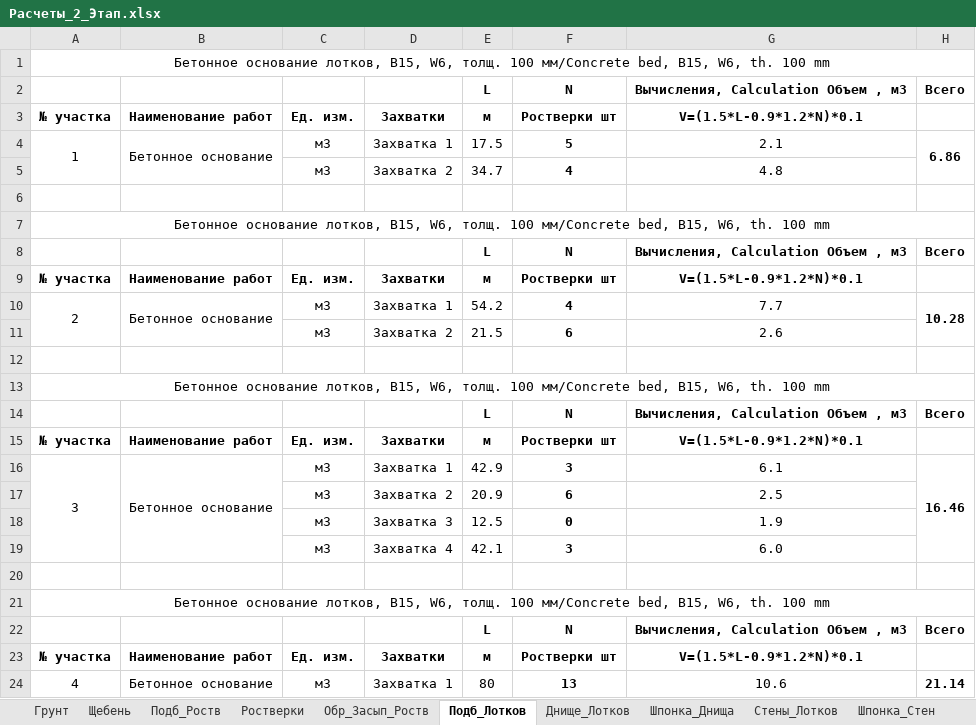
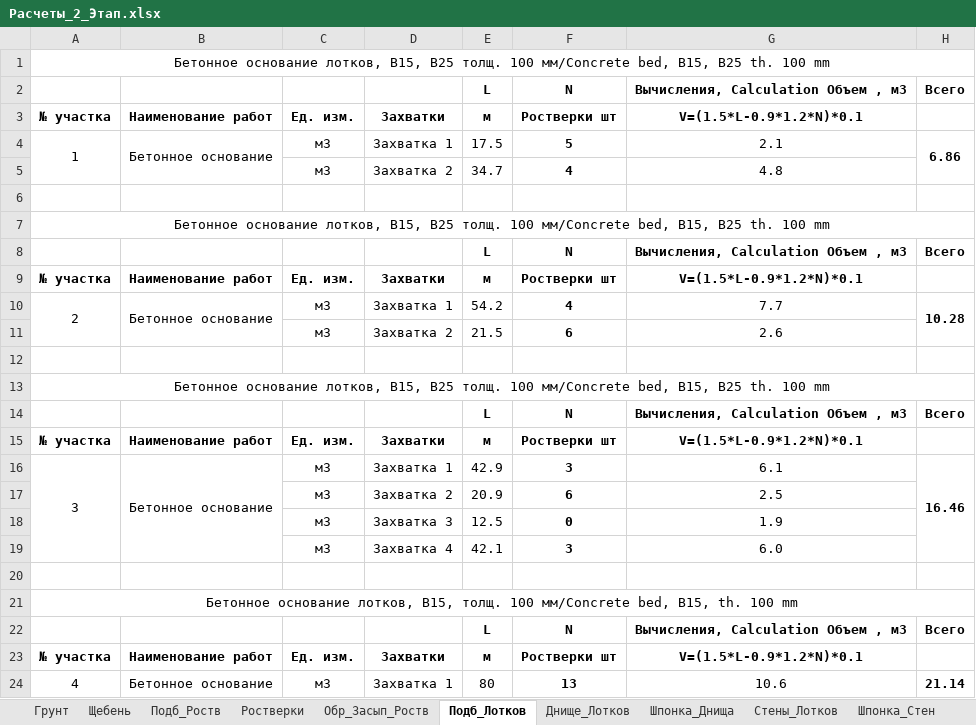
Before and after one commit to misakigr/Hyundai, an Excel workbook: Исп_2_Этап/Расчеты_2_Этап.xlsx, sheet Подб_Лотков, drawn as a sheet; only a part is shown; values as stored, in another font and other column widths than the file's, no borders; the diff names each change by its address in the sheet, - before the commit and + after, or states it on an @@ line.

```diff
--- a/Исп_2_Этап/Расчеты_2_Этап.xlsx (sheet Подб_Лотков)
+++ b/Исп_2_Этап/Расчеты_2_Этап.xlsx (sheet Подб_Лотков)
-A1: …лотков, B15, W6, толщ. 100 мм/Concrete bed, B15, W6, th. 100…
+A1: …лотков, B15, B25 толщ. 100 мм/Concrete bed, B15, B25 th. 100…
-A7: …лотков, B15, W6, толщ. 100 мм/Concrete bed, B15, W6, th. 100…
+A7: …лотков, B15, B25 толщ. 100 мм/Concrete bed, B15, B25 th. 100…
-A13: …лотков, B15, W6, толщ. 100 мм/Concrete bed, B15, W6, th. 100…
+A13: …лотков, B15, B25 толщ. 100 мм/Concrete bed, B15, B25 th. 100…
-A21: …лотков, B15, W6, толщ. 100 мм/Concrete bed, B15, W6, th. 100…
+A21: …лотков, B15, толщ. 100 мм/Concrete bed, B15, th. 100…
```
Also changed, not shown: sheet Подб_Роств, 3 other files.
